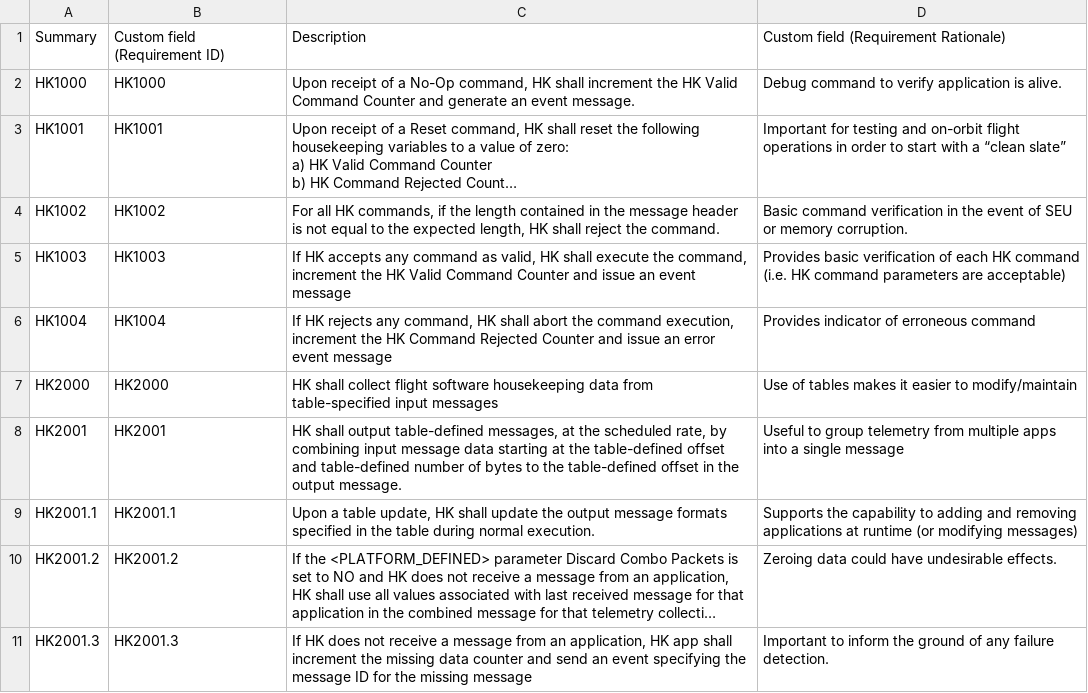
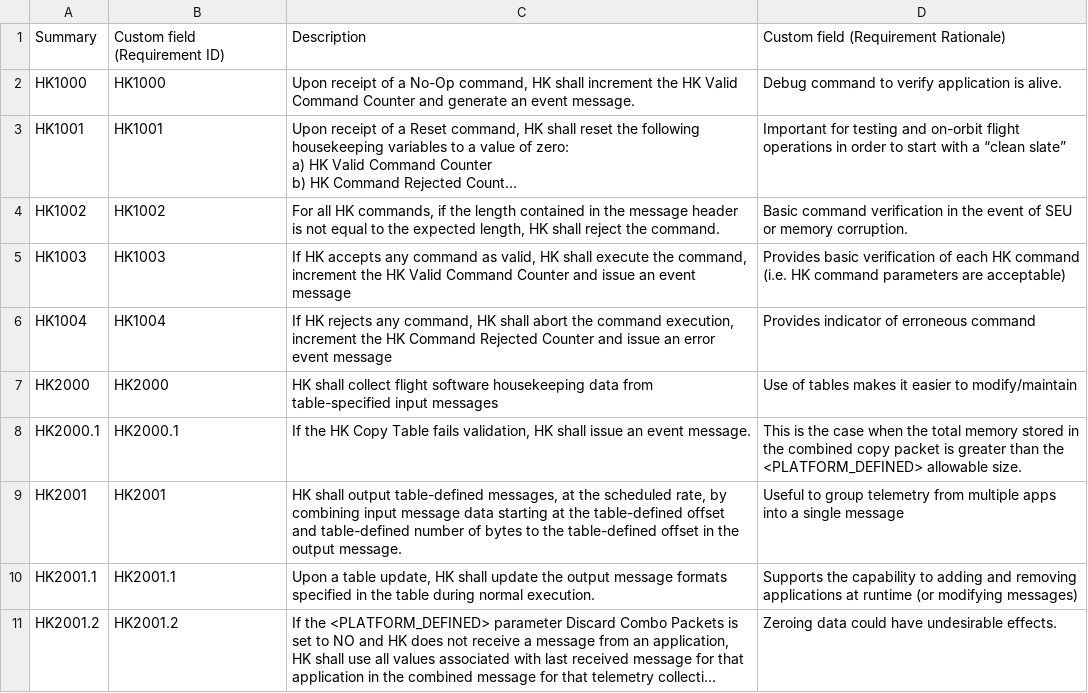
Before and after one commit to nasa/HK, a CSV file: docs/hk_FunctionalRequirements.csv, drawn as a sheet; only a part is shown; the shorter side is filled out with more unchanged rows; long unchanged cells end in ….

Commit message:
Fix #60, Adds HK_ValidateHkCopyTable size check

```diff
--- a/docs/hk_FunctionalRequirements.csv
+++ b/docs/hk_FunctionalRequirements.csv
@@ -11,2 +11,3 @@ HK1004,HK1004,"If HK rejects any command, HK shall abort the command execution,
 HK2000,HK2000,HK shall collect flight software housekeeping data from table-specified input messages,Use of tables makes it easier to modify/maintain
+HK2000.1,HK2000.1,"If the HK Copy Table fails validation, HK shall issue an event message.",This is the case when the total memory stored in the combined copy packet is greater than the <PLATFORM_DEFINED> allowable size.
 HK2001,HK2001,"HK shall output table-defined messages, at the scheduled rate, by combining input message data starting at the table-defined offset and table-defined number of bytes to the table-defined offset in the output message.",Useful to group telemetry from multiple apps into a single message
```
Also changed, not shown: 7 other files.
